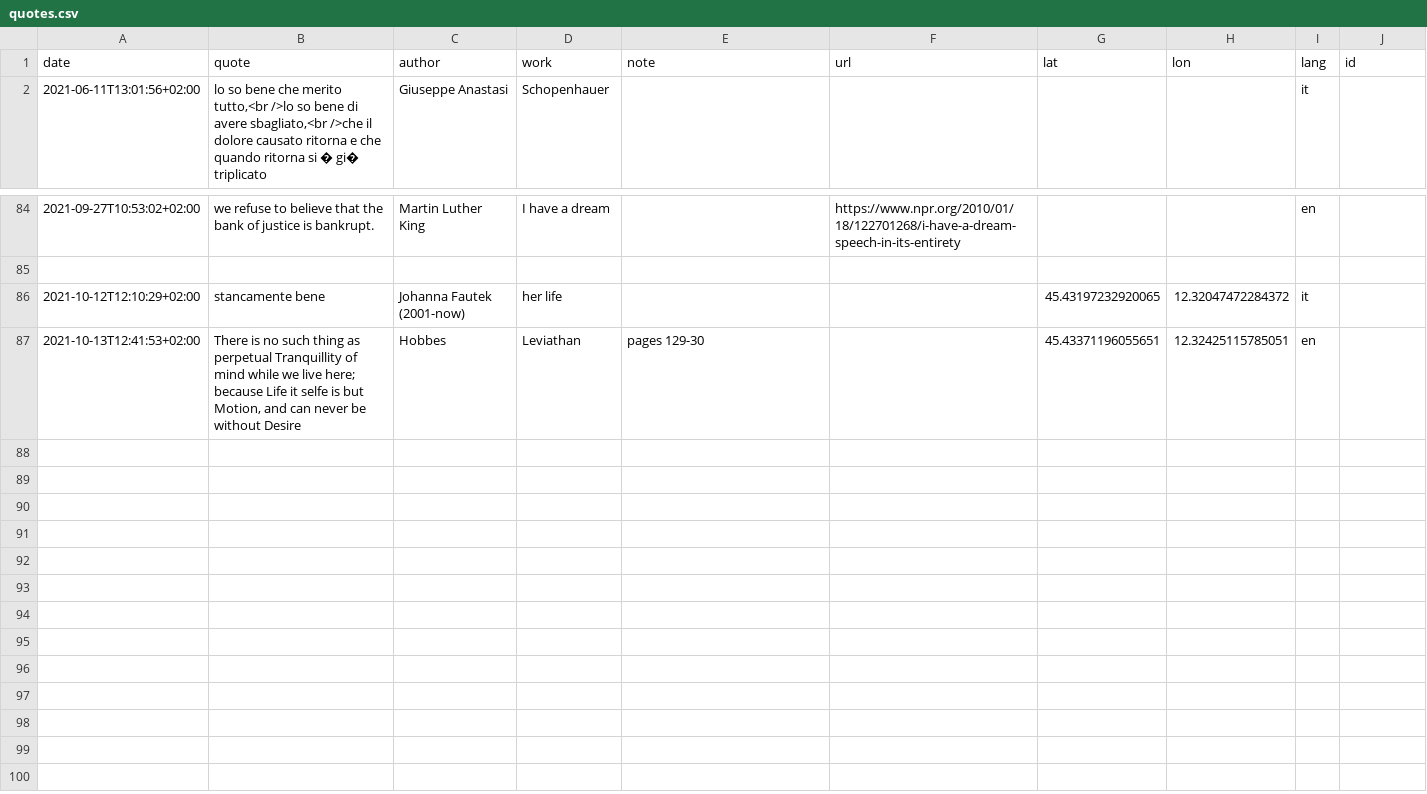
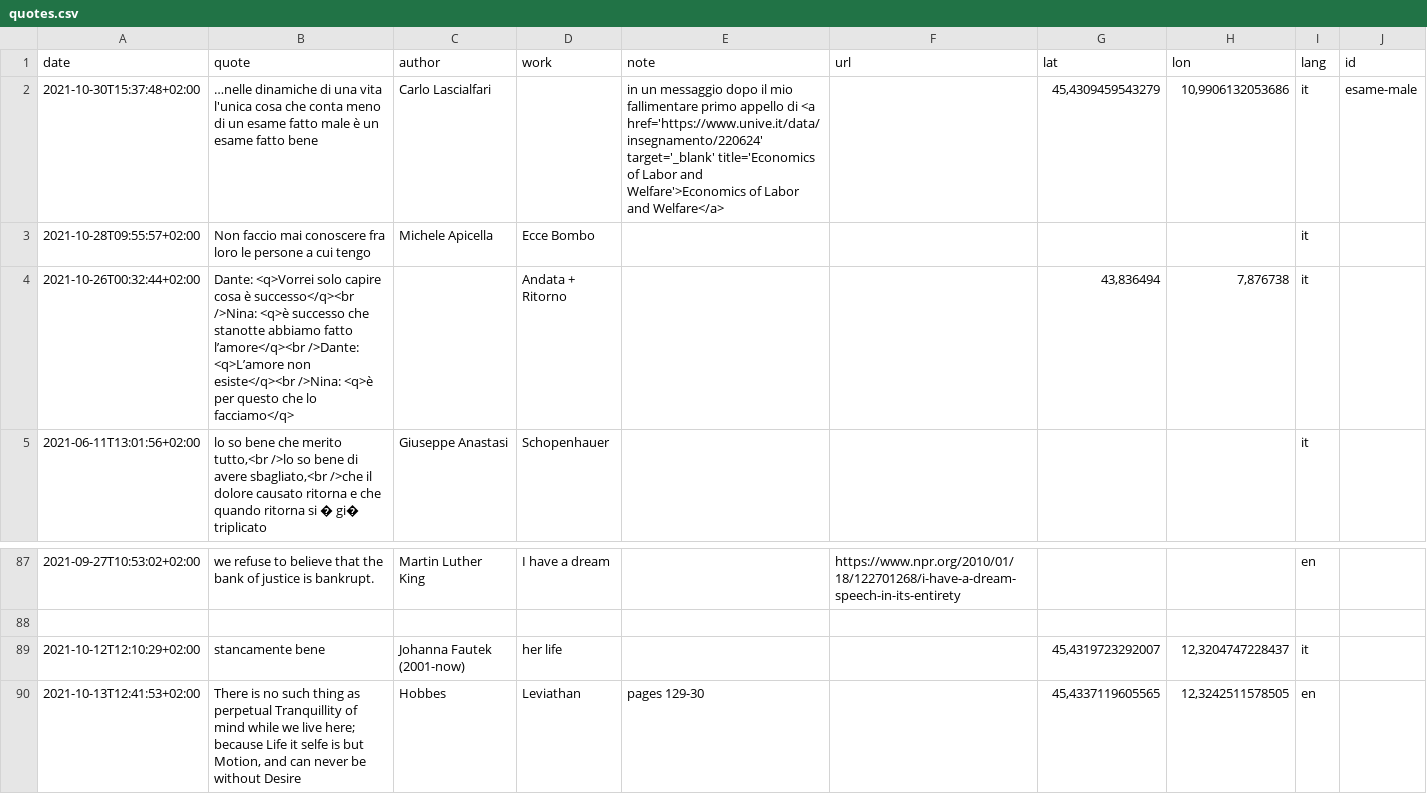
Before and after one commit to xplosionmind/data, a CSV file: quotes.csv, drawn as a sheet; only a part is shown, gaps mark what is left out; addresses are those after the commit; the diff names each change by its address in the sheet, - before the commit and + after, or states it on an @@ line.

```diff
--- a/quotes.csv
+++ b/quotes.csv
+row 2: 2021-10-30T15:37:48+02:00 | …nelle dinamiche di una vita l'unica cosa che conta meno di un esame fatto male è un esame fatto bene | Carlo Lascialfari |  | in un messaggio dopo il mio fallimentare primo appello di <a href='https://www.unive.it/data/insegnamento/220624' target='_blank' title='Economics of Labor and Welfare'>Economics of Labor and Welfare</a> |  | 45,4309459543279 | 10,9906132053686 | it | esame-male
+row 3: 2021-10-28T09:55:57+02:00 | Non faccio mai conoscere fra loro le persone a cui tengo | Michele Apicella | Ecce Bombo |  |  |  |  | it
+row 4: 2021-10-26T00:32:44+02:00 | Dante: <q>Vorrei solo capire cosa è successo</q><br />Nina: <q>è successo che stanotte abbiamo fatto l’amore</q><br />Dante: <q>L’amore non esiste</q><br />Nina: <q>è per questo che lo facciamo</q> |  | Andata + Ritorno |  |  | 43,836494 | 7,876738 | it
-G89 (lat): 45.43197232920065
+G89 (lat): 45,4319723292007
-H89 (lon): 12.32047472284372
+H89 (lon): 12,3204747228437
-G90 (lat): 45.43371196055651
+G90 (lat): 45,4337119605565
-H90 (lon): 12.32425115785051
+H90 (lon): 12,3242511578505
```
Also changed, not shown: acounts.csv, giri.csv, 4 other files.
